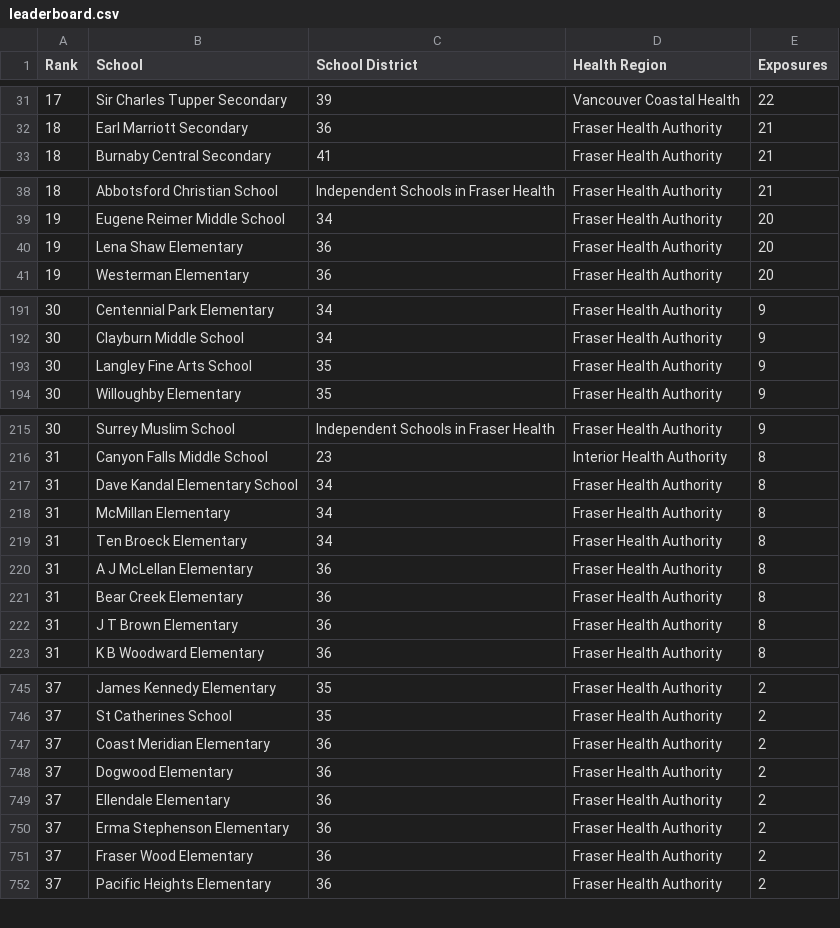
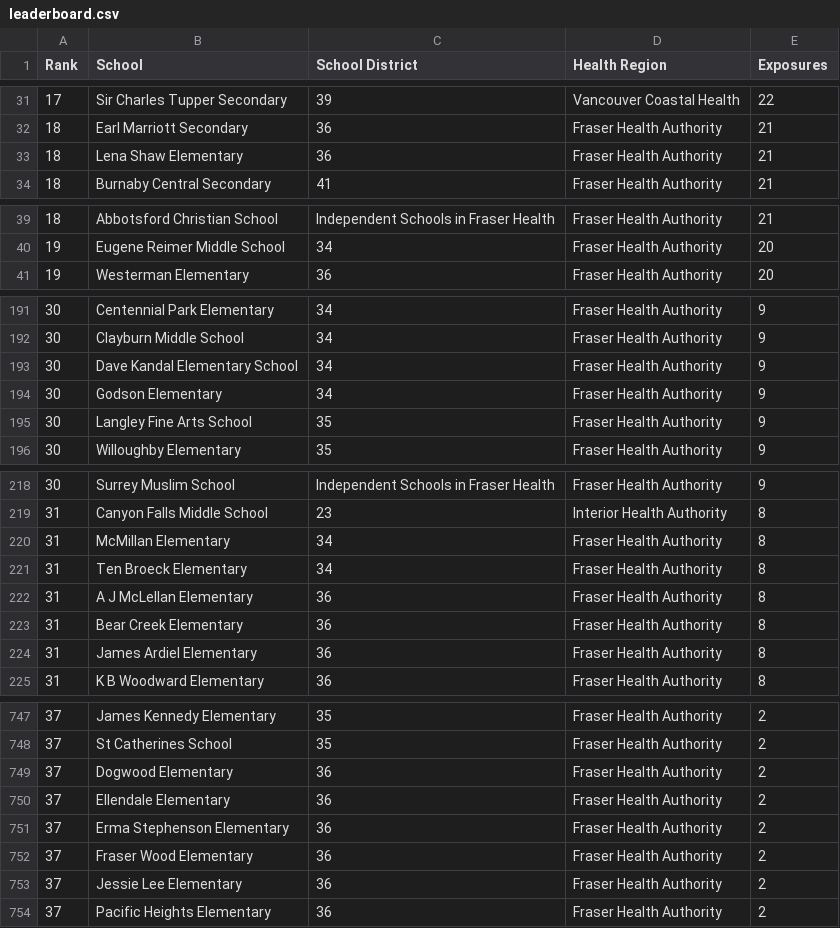
Before and after one commit to spod/bcschoolscoviddata, a CSV file: data/leaderboard.csv, drawn as a sheet; only a part is shown, gaps mark what is left out; the diff covers the shown part only.

```diff
--- a/data/leaderboard.csv
+++ b/data/leaderboard.csv
@@ -32,2 +32,3 @@ Rank,School,School District,Health Region,Exposures
 18,Earl Marriott Secondary,36,Fraser Health Authority,21
+18,Lena Shaw Elementary,36,Fraser Health Authority,21
 18,Burnaby Central Secondary,41,Fraser Health Authority,21
@@ -39,3 +40,2 @@ Rank,School,School District,Health Region,Exposures
 19,Eugene Reimer Middle School,34,Fraser Health Authority,20
-19,Lena Shaw Elementary,36,Fraser Health Authority,20
 19,Westerman Elementary,36,Fraser Health Authority,20
@@ -192,2 +192,4 @@ Rank,School,School District,Health Region,Exposures
 30,Clayburn Middle School,34,Fraser Health Authority,9
+30,Dave Kandal Elementary School,34,Fraser Health Authority,9
+30,Godson Elementary,34,Fraser Health Authority,9
 30,Langley Fine Arts School,35,Fraser Health Authority,9
@@ -216,3 +219,2 @@ Rank,School,School District,Health Region,Exposures
 31,Canyon Falls Middle School,23,Interior Health Authority,8
-31,Dave Kandal Elementary School,34,Fraser Health Authority,8
 31,McMillan Elementary,34,Fraser Health Authority,8
@@ -221,3 +223,3 @@ Rank,School,School District,Health Region,Exposures
 31,Bear Creek Elementary,36,Fraser Health Authority,8
-31,J T Brown Elementary,36,Fraser Health Authority,8
+31,James Ardiel Elementary,36,Fraser Health Authority,8
 31,K B Woodward Elementary,36,Fraser Health Authority,8
@@ -746,3 +748,2 @@ Rank,School,School District,Health Region,Exposures
 37,St Catherines School,35,Fraser Health Authority,2
-37,Coast Meridian Elementary,36,Fraser Health Authority,2
 37,Dogwood Elementary,36,Fraser Health Authority,2
@@ -751,2 +752,3 @@ Rank,School,School District,Health Region,Exposures
 37,Fraser Wood Elementary,36,Fraser Health Authority,2
+37,Jessie Lee Elementary,36,Fraser Health Authority,2
 37,Pacific Heights Elementary,36,Fraser Health Authority,2
```
Also changed, not shown: 8 added rows, 8 removed rows and 1 edited cell elsewhere in this file, data/bc_school_covid_events_raw_data.csv, data/raw_data.csv.
